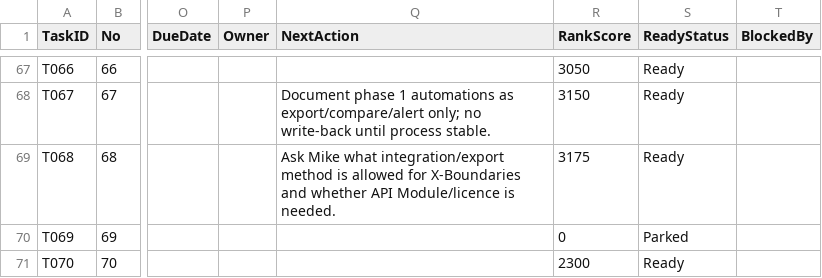
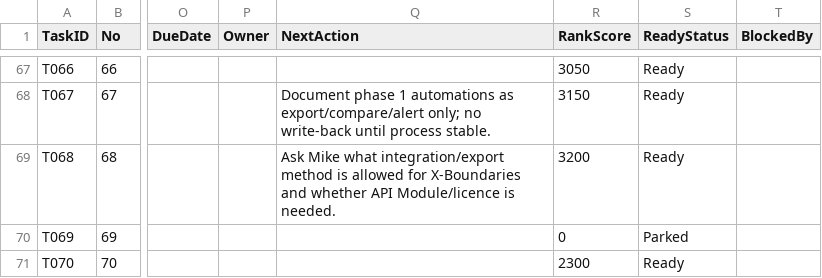
Before and after one commit to x-boundaries/automation, a CSV file: tracker/work_tracker.csv, drawn as a sheet; only a part is shown, gaps mark what is left out; the diff names each change by its address in the sheet, - before the commit and + after, or states it on an @@ line.

```diff
--- a/tracker/work_tracker.csv
+++ b/tracker/work_tracker.csv
-R69 (RankScore): 3175
+R69 (RankScore): 3200
```
Also changed, not shown: dashboard/ranked_tasks.csv, 3 other files.
